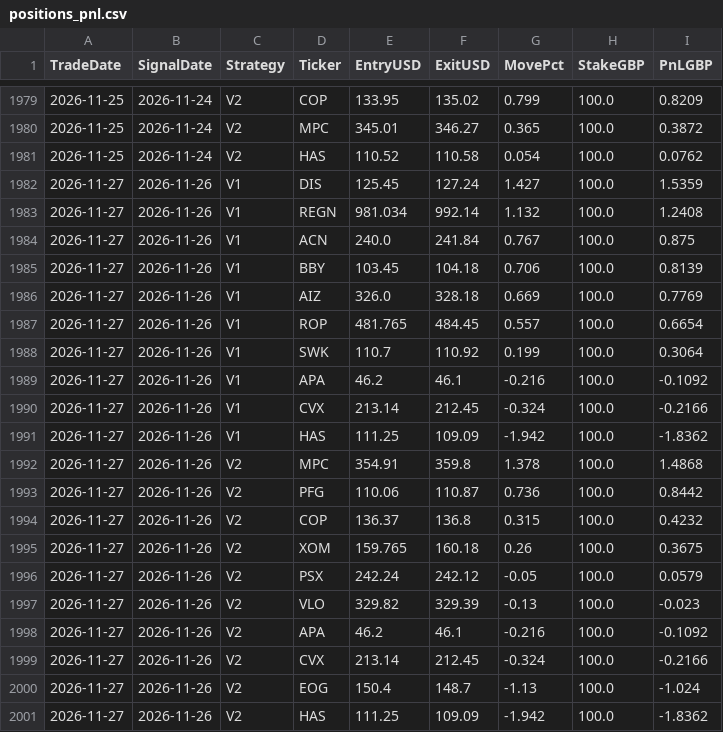
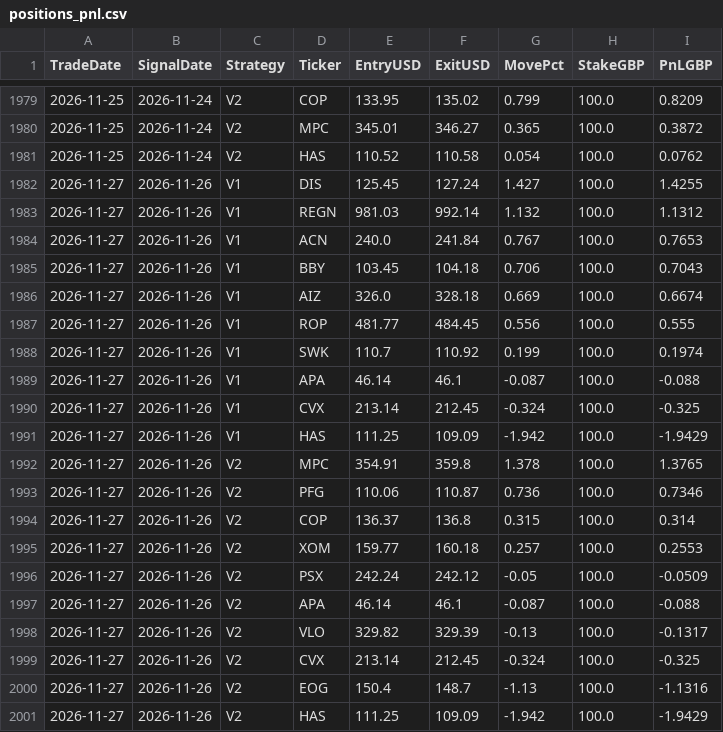
Before and after one commit to MrinalBhargava/sp500-dashboard, a CSV file: positions_pnl.csv, drawn as a sheet; only a part is shown, gaps mark what is left out.

```diff
--- a/positions_pnl.csv
+++ b/positions_pnl.csv
@@ -1981,21 +1981,21 @@ TradeDate,SignalDate,Strategy,Ticker,EntryUSD,ExitUSD,MovePct,StakeGBP,PnLGBP
 2026-11-25,2026-11-24,V2,HAS,110.52,110.58,0.054,100.0,0.0762
-2026-11-27,2026-11-26,V1,DIS,125.45,127.24,1.427,100.0,1.5359
-2026-11-27,2026-11-26,V1,REGN,981.034,992.14,1.132,100.0,1.2408
-2026-11-27,2026-11-26,V1,ACN,240.0,241.84,0.767,100.0,0.875
-2026-11-27,2026-11-26,V1,BBY,103.45,104.18,0.706,100.0,0.8139
-2026-11-27,2026-11-26,V1,AIZ,326.0,328.18,0.669,100.0,0.7769
-2026-11-27,2026-11-26,V1,ROP,481.765,484.45,0.557,100.0,0.6654
-2026-11-27,2026-11-26,V1,SWK,110.7,110.92,0.199,100.0,0.3064
-2026-11-27,2026-11-26,V1,APA,46.2,46.1,-0.216,100.0,-0.1092
-2026-11-27,2026-11-26,V1,CVX,213.14,212.45,-0.324,100.0,-0.2166
-2026-11-27,2026-11-26,V1,HAS,111.25,109.09,-1.942,100.0,-1.8362
-2026-11-27,2026-11-26,V2,MPC,354.91,359.8,1.378,100.0,1.4868
-2026-11-27,2026-11-26,V2,PFG,110.06,110.87,0.736,100.0,0.8442
-2026-11-27,2026-11-26,V2,COP,136.37,136.8,0.315,100.0,0.4232
-2026-11-27,2026-11-26,V2,XOM,159.765,160.18,0.26,100.0,0.3675
-2026-11-27,2026-11-26,V2,PSX,242.24,242.12,-0.05,100.0,0.0579
-2026-11-27,2026-11-26,V2,VLO,329.82,329.39,-0.13,100.0,-0.023
-2026-11-27,2026-11-26,V2,APA,46.2,46.1,-0.216,100.0,-0.1092
-2026-11-27,2026-11-26,V2,CVX,213.14,212.45,-0.324,100.0,-0.2166
-2026-11-27,2026-11-26,V2,EOG,150.4,148.7,-1.13,100.0,-1.024
-2026-11-27,2026-11-26,V2,HAS,111.25,109.09,-1.942,100.0,-1.8362
+2026-11-27,2026-11-26,V1,DIS,125.45,127.24,1.427,100.0,1.4255
+2026-11-27,2026-11-26,V1,REGN,981.03,992.14,1.132,100.0,1.1312
+2026-11-27,2026-11-26,V1,ACN,240.0,241.84,0.767,100.0,0.7653
+2026-11-27,2026-11-26,V1,BBY,103.45,104.18,0.706,100.0,0.7043
+2026-11-27,2026-11-26,V1,AIZ,326.0,328.18,0.669,100.0,0.6674
+2026-11-27,2026-11-26,V1,ROP,481.77,484.45,0.556,100.0,0.555
+2026-11-27,2026-11-26,V1,SWK,110.7,110.92,0.199,100.0,0.1974
+2026-11-27,2026-11-26,V1,APA,46.14,46.1,-0.087,100.0,-0.088
+2026-11-27,2026-11-26,V1,CVX,213.14,212.45,-0.324,100.0,-0.325
+2026-11-27,2026-11-26,V1,HAS,111.25,109.09,-1.942,100.0,-1.9429
+2026-11-27,2026-11-26,V2,MPC,354.91,359.8,1.378,100.0,1.3765
+2026-11-27,2026-11-26,V2,PFG,110.06,110.87,0.736,100.0,0.7346
+2026-11-27,2026-11-26,V2,COP,136.37,136.8,0.315,100.0,0.314
+2026-11-27,2026-11-26,V2,XOM,159.77,160.18,0.257,100.0,0.2553
+2026-11-27,2026-11-26,V2,PSX,242.24,242.12,-0.05,100.0,-0.0509
+2026-11-27,2026-11-26,V2,APA,46.14,46.1,-0.087,100.0,-0.088
+2026-11-27,2026-11-26,V2,VLO,329.82,329.39,-0.13,100.0,-0.1317
+2026-11-27,2026-11-26,V2,CVX,213.14,212.45,-0.324,100.0,-0.325
+2026-11-27,2026-11-26,V2,EOG,150.4,148.7,-1.13,100.0,-1.1316
+2026-11-27,2026-11-26,V2,HAS,111.25,109.09,-1.942,100.0,-1.9429
```
Also changed, not shown: daily_pnl.csv.
